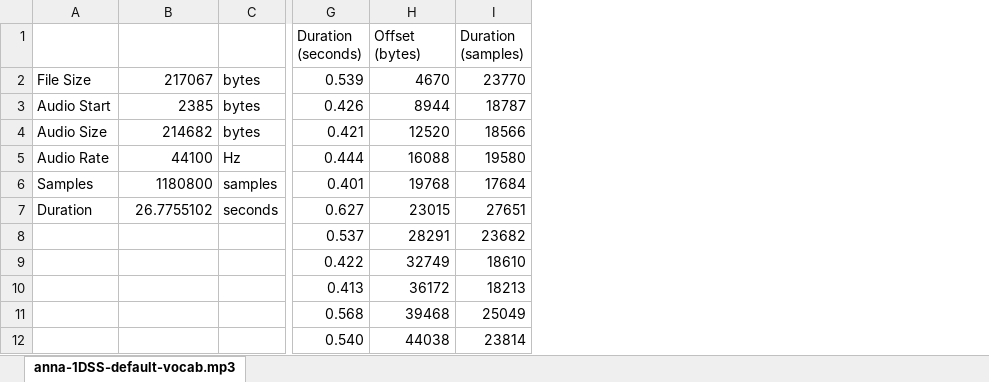
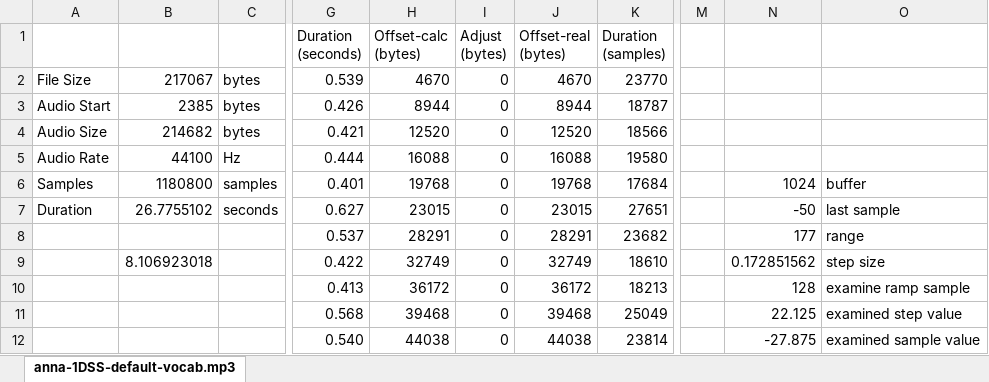
Before and after one commit to ktownsend-personal/RetroPhone, an Excel workbook: docs/mp3 slicing.xlsx, sheet anna-1DSS-default-vocab.mp3, drawn as a sheet; only a part is shown, gaps mark what is left out; values as stored, in another font and other column widths than the file's, no borders; ↵ is a line break in a cell; the diff names each change by its address in the sheet, - before the commit and + after, or states it on an @@ line.

```diff
--- a/docs/mp3 slicing.xlsx (sheet anna-1DSS-default-vocab.mp3)
+++ b/docs/mp3 slicing.xlsx (sheet anna-1DSS-default-vocab.mp3)
+column I (Adjust (bytes)), rows 2-12: all 0
+column J (Offset-real (bytes)), rows 2-12: 4670 | 8944 | 12520 | 16088 | 19768 | 23015 | 28291 | 32749 | 36172 | 39468 | 44038
+column M, empty
+column N, rows 6-12: 1024 | -50 | 177 | 0.172851562 | 128 | 22.125 | -27.875
+column O, rows 6-12: buffer | last sample | range | step size | examine ramp sample | examined step value | examined sample value
-H1: Offset ↵ (bytes)
+H1: Offset-calc ↵ (bytes)
-B9: (empty)
+B9: 8.106923018
```
Also changed, not shown: 11 other files.
